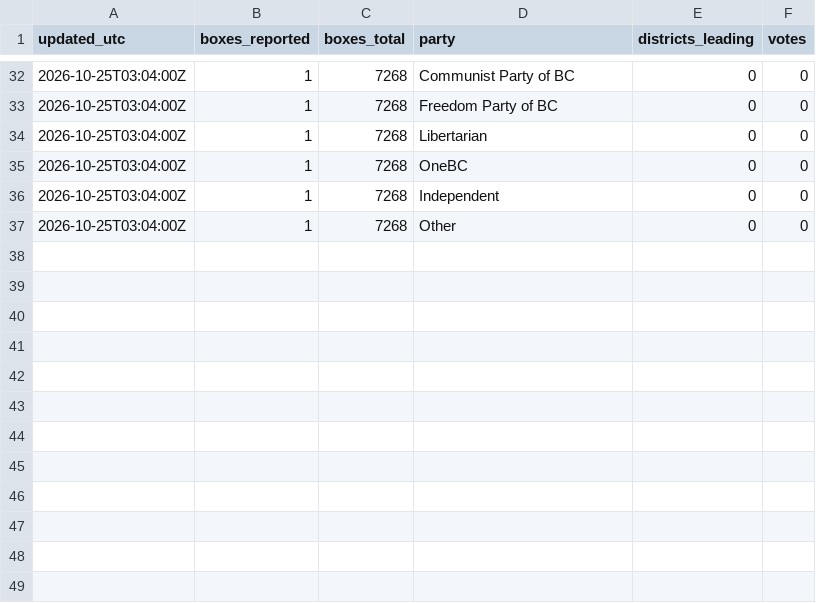
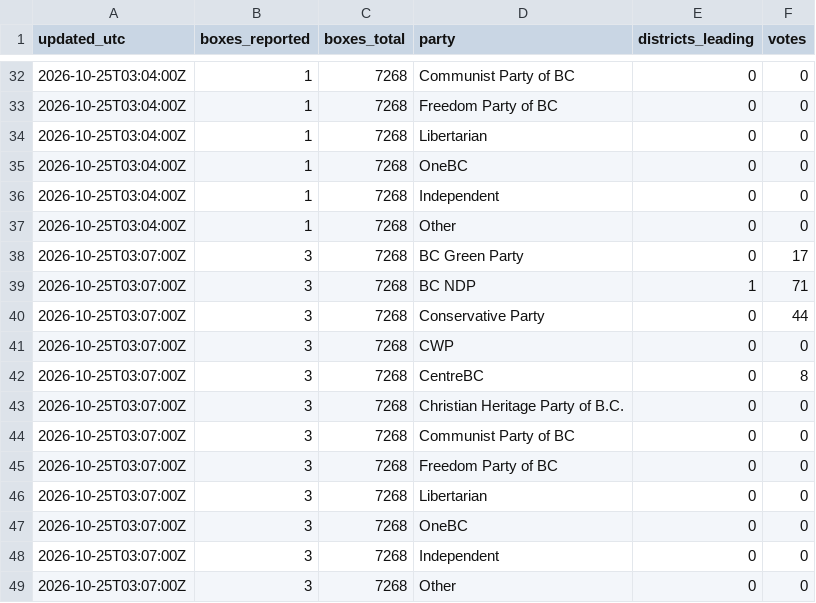
Before and after one commit to fahadBgias/bc-election-2026-maps, a CSV file: data/history.csv, drawn as a sheet; only a part is shown, gaps mark what is left out; the diff names each change by its address in the sheet, - before the commit and + after, or states it on an @@ line.

```diff
--- a/data/history.csv
+++ b/data/history.csv
+row 38: 2026-10-25T03:07:00Z | 3 | 7268 | BC Green Party | 0 | 17
+row 39: 2026-10-25T03:07:00Z | 3 | 7268 | BC NDP | 1 | 71
+row 40: 2026-10-25T03:07:00Z | 3 | 7268 | Conservative Party | 0 | 44
+row 41: 2026-10-25T03:07:00Z | 3 | 7268 | CWP | 0 | 0
+row 42: 2026-10-25T03:07:00Z | 3 | 7268 | CentreBC | 0 | 8
+row 43: 2026-10-25T03:07:00Z | 3 | 7268 | Christian Heritage Party of B.C. | 0 | 0
+row 44: 2026-10-25T03:07:00Z | 3 | 7268 | Communist Party of BC | 0 | 0
+row 45: 2026-10-25T03:07:00Z | 3 | 7268 | Freedom Party of BC | 0 | 0
+row 46: 2026-10-25T03:07:00Z | 3 | 7268 | Libertarian | 0 | 0
+row 47: 2026-10-25T03:07:00Z | 3 | 7268 | OneBC | 0 | 0
+row 48: 2026-10-25T03:07:00Z | 3 | 7268 | Independent | 0 | 0
+row 49: 2026-10-25T03:07:00Z | 3 | 7268 | Other | 0 | 0
```
Also changed, not shown: 1 other file.
